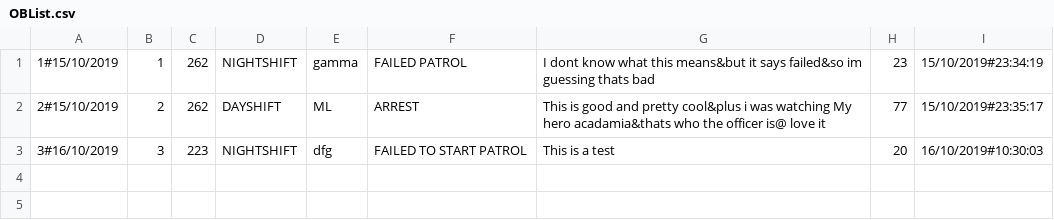
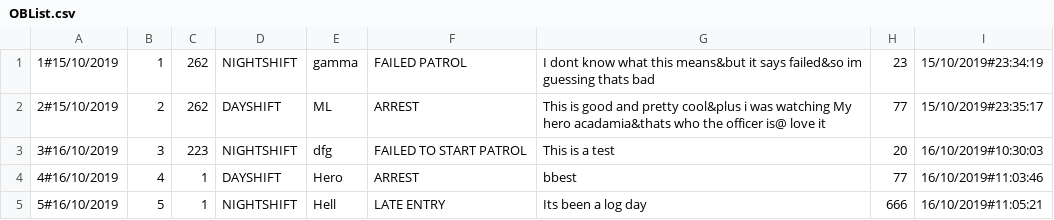
Before and after one commit to Oscar-Brovo/DemoVersion, a CSV file: OBDemoProgram/OBDemoProgram/bin/Debug/OBList.csv, drawn as a sheet; the diff names each change by its address in the sheet, - before the commit and + after, or states it on an @@ line.

```diff
--- a/OBDemoProgram/OBDemoProgram/bin/Debug/OBList.csv
+++ b/OBDemoProgram/OBDemoProgram/bin/Debug/OBList.csv
+row 4: 4#16/10/2019 | 4 | 1 | DAYSHIFT | Hero | ARREST | bbest | 77 | 16/10/2019#11:03:46
+row 5: 5#16/10/2019 | 5 | 1 | NIGHTSHIFT | Hell | LATE ENTRY | Its been a log day | 666 | 16/10/2019#11:05:21
```
Also changed, not shown: 8 other files.
